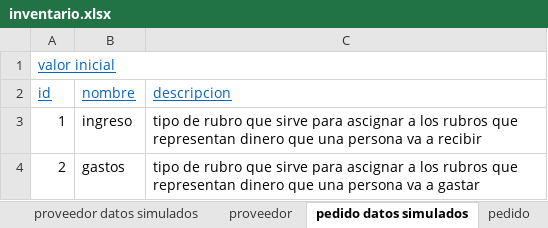
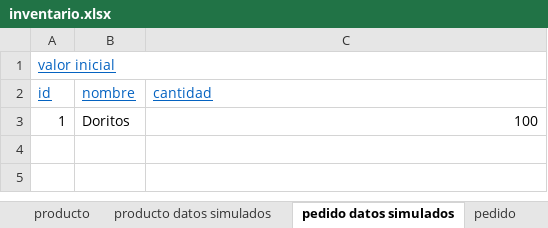
Before and after one commit to DOOPan2022/Presupuesto, an Excel workbook: Extraclase/Modelo de dominio/inventario.xlsx, sheet pedido datos simulados, drawn as a sheet; values as stored, in another font and other column widths than the file's, no borders; the diff names each change by its address in the sheet, - before the commit and + after, or states it on an @@ line.

```diff
--- a/Extraclase/Modelo de dominio/inventario.xlsx (sheet pedido datos simulados)
+++ b/Extraclase/Modelo de dominio/inventario.xlsx (sheet pedido datos simulados)
-C2: descripcion
+C2: cantidad
-B3 (nombre): ingreso
+B3 (nombre): Doritos
-C3 (cantidad): tipo de rubro que sirve para ascignar a los rubros que representan dinero que una persona va a recibir
+C3 (cantidad): 100
-row 4: 2 | gastos | tipo de rubro que sirve para ascignar a los rubros que representan dinero que una persona va a gastar
```
Also changed, not shown: sheet producto, sheet pedido, sheet Tipo_unidades, sheet estanteria, sheet seccion, sheet entradas, 12 more sheets, other sheet tabs, formulas that keep their value, 1 other file.
